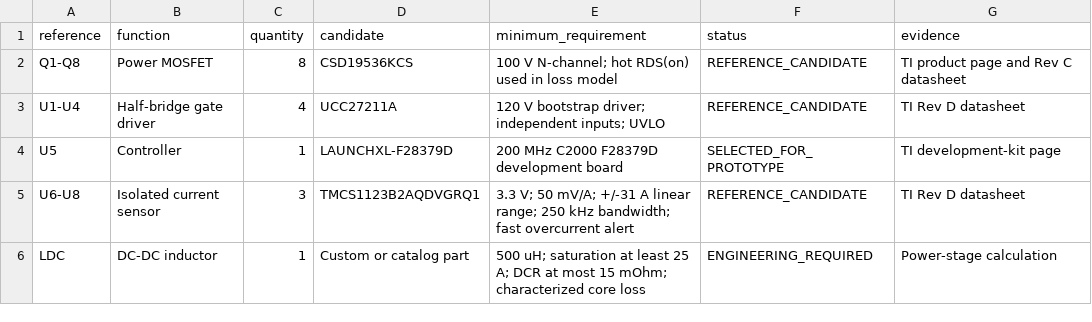
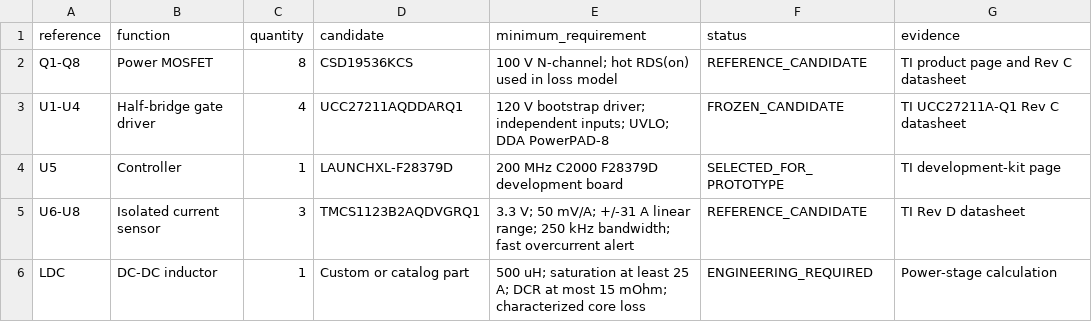
Before and after one commit to HemangGadhvi04/48v-microgrid, a CSV file: hardware/reference_bom.csv, drawn as a sheet; only a part is shown.

```diff
--- a/hardware/reference_bom.csv
+++ b/hardware/reference_bom.csv
@@ -2,3 +2,3 @@ reference,function,quantity,candidate,minimum_requirement,status,evidence
 Q1-Q8,Power MOSFET,8,CSD19536KCS,100 V N-channel; hot RDS(on) used in loss model,REFERENCE_CANDIDATE,TI product page and Rev C datasheet
-U1-U4,Half-bridge gate driver,4,UCC27211A,120 V bootstrap driver; independent inputs; UVLO,REFERENCE_CANDIDATE,TI Rev D datasheet
+U1-U4,Half-bridge gate driver,4,UCC27211AQDDARQ1,"120 V bootstrap driver; independent inputs; UVLO; DDA PowerPAD-8",FROZEN_CANDIDATE,TI UCC27211A-Q1 Rev C datasheet
 U5,Controller,1,LAUNCHXL-F28379D,200 MHz C2000 F28379D development board,SELECTED_FOR_PROTOTYPE,TI development-kit page
```
Also changed, not shown: 21 other files.
